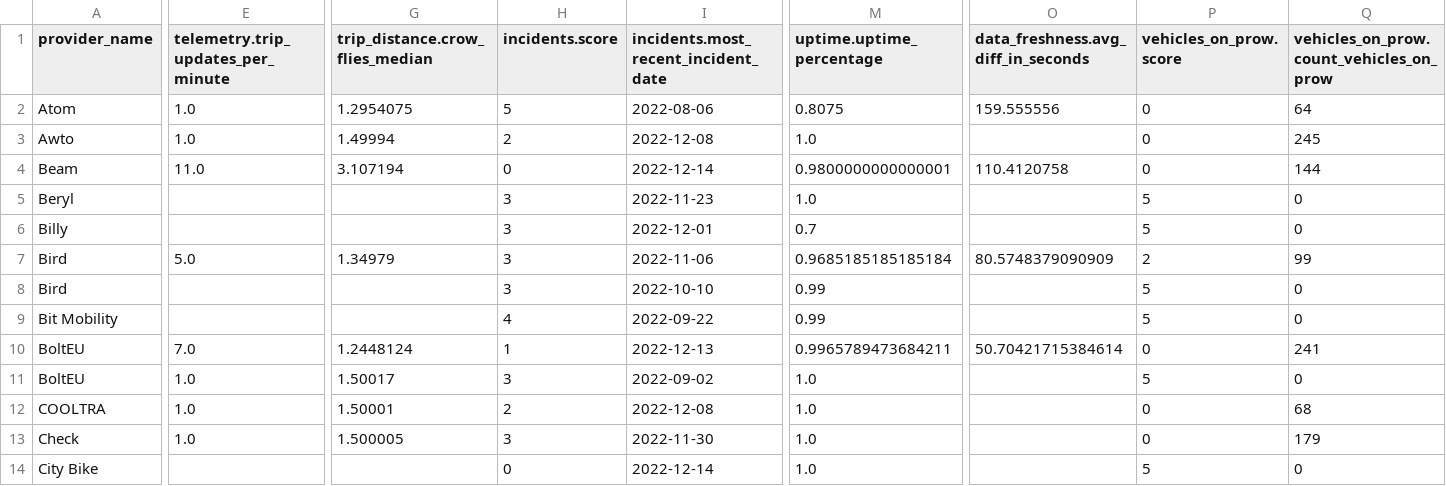
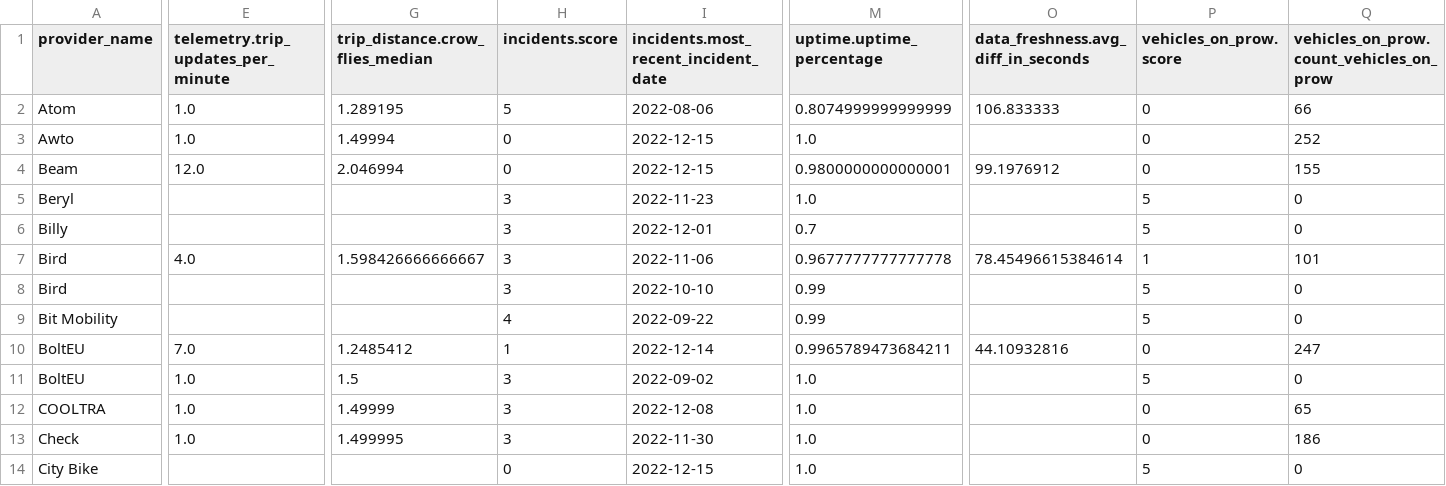
Before and after one commit to vianova-io/sli_feeds, a CSV file: sli_scores.csv, drawn as a sheet; only a part is shown, gaps mark what is left out; the diff covers the shown part only; the diff names each change by its address in the sheet, - before the commit and + after, or states it on an @@ line.

Commit message:
feat: new version of feeds SLI

```diff
--- a/sli_scores.csv
+++ b/sli_scores.csv
-G2 (trip_distance.crow_flies_median): 1.2954075
+G2 (trip_distance.crow_flies_median): 1.289195
-M2 (uptime.uptime_percentage): 0.8075
+M2 (uptime.uptime_percentage): 0.8074999999999999
-O2: 159.555556
+O2: 106.833333
-Q2: 64
+Q2: 66
-H3 (incidents.score): 2
+H3 (incidents.score): 0
-I3: 2022-12-08
+I3: 2022-12-15
-Q3: 245
+Q3: 252
-E4: 11.0
+E4: 12.0
-G4 (trip_distance.crow_flies_median): 3.107194
+G4 (trip_distance.crow_flies_median): 2.046994
-I4: 2022-12-14
+I4: 2022-12-15
-O4: 110.4120758
+O4: 99.1976912
-Q4: 144
+Q4: 155
-E7: 5.0
+E7: 4.0
-G7 (trip_distance.crow_flies_median): 1.34979
+G7 (trip_distance.crow_flies_median): 1.598426666666667
-M7 (uptime.uptime_percentage): 0.9685185185185184
+M7 (uptime.uptime_percentage): 0.9677777777777778
-O7: 80.5748379090909
+O7: 78.45496615384614
-P7 (vehicles_on_prow.score): 2
+P7 (vehicles_on_prow.score): 1
-Q7: 99
+Q7: 101
-G10 (trip_distance.crow_flies_median): 1.2448124
+G10 (trip_distance.crow_flies_median): 1.2485412
-I10: 2022-12-13
+I10: 2022-12-14
-O10: 50.70421715384614
+O10: 44.10932816
-Q10: 241
+Q10: 247
-G11 (trip_distance.crow_flies_median): 1.50017
+G11 (trip_distance.crow_flies_median): 1.5
-G12 (trip_distance.crow_flies_median): 1.50001
+G12 (trip_distance.crow_flies_median): 1.49999
-H12 (incidents.score): 2
+H12 (incidents.score): 3
-Q12: 68
+Q12: 65
-G13 (trip_distance.crow_flies_median): 1.500005
+G13 (trip_distance.crow_flies_median): 1.499995
-Q13: 179
+Q13: 186
-I14: 2022-12-14
+I14: 2022-12-15
```
Also changed, not shown: 138 edited cells elsewhere in this file, 1 other file.
